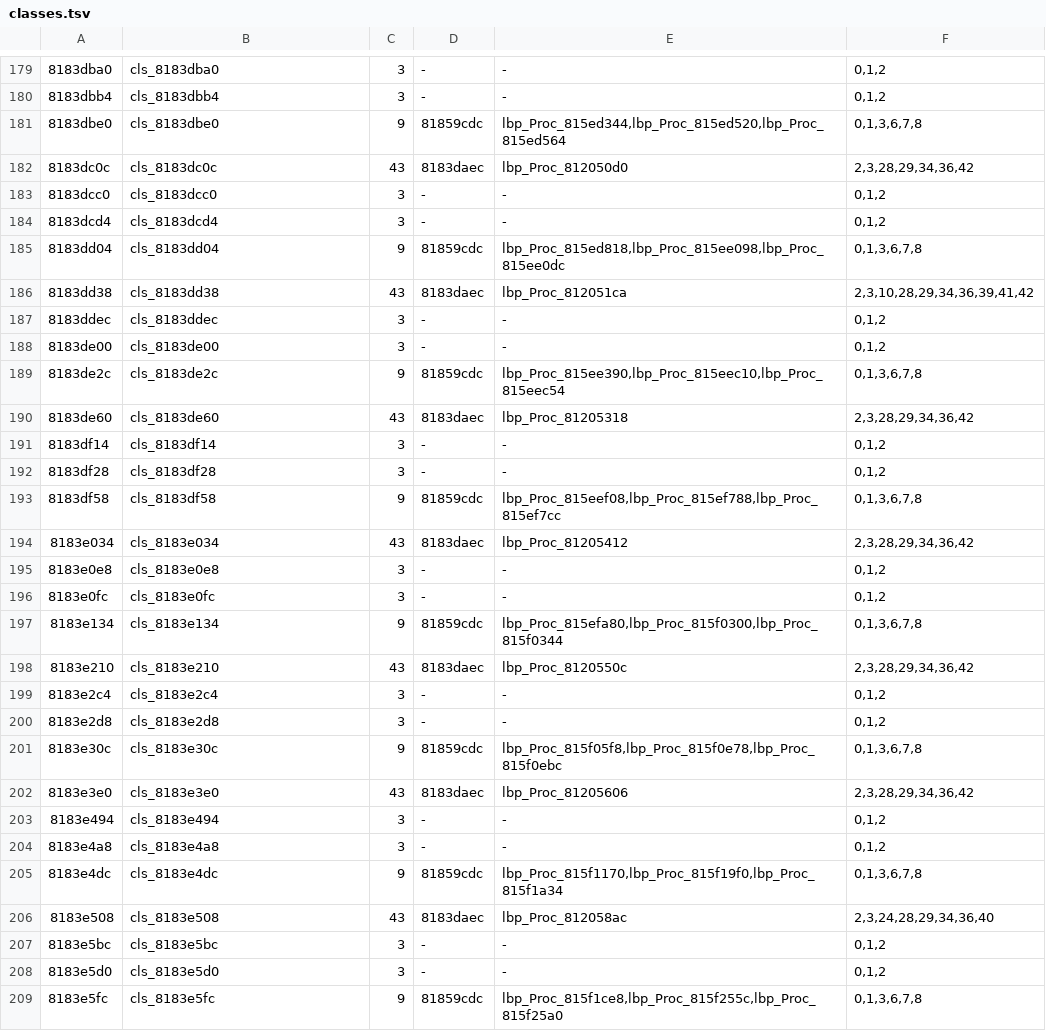
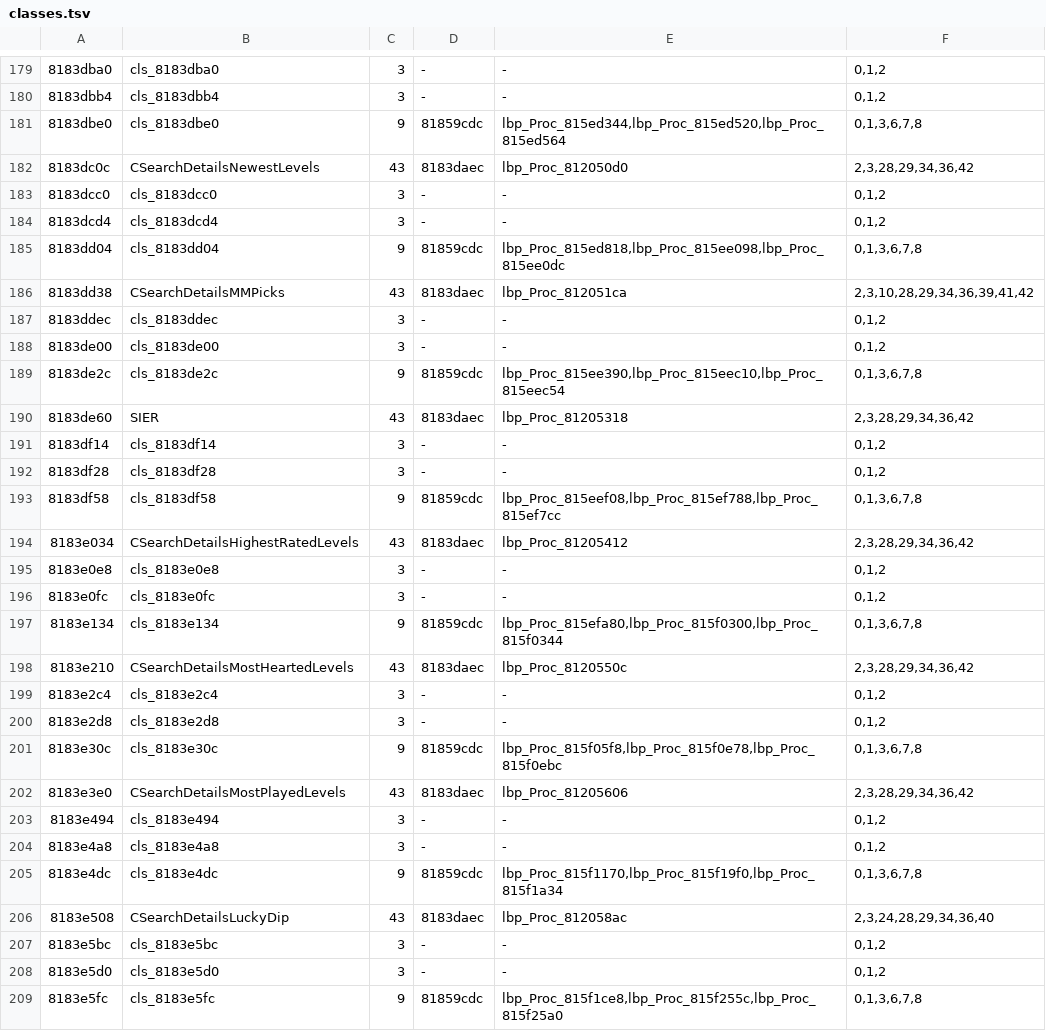
Before and after one commit to indieindie7/lbpvita-decomp, a TSV file: ghidra/classes.tsv, drawn as a sheet; only a part is shown, gaps mark what is left out; the diff covers the shown part only.

```diff
--- a/ghidra/classes.tsv
+++ b/ghidra/classes.tsv
@@ -181,3 +181,3 @@
 8183dbe0	cls_8183dbe0	9	81859cdc	lbp_Proc_815ed344,lbp_Proc_815ed520,lbp_Proc_815ed564	0,1,3,6,7,8
-8183dc0c	cls_8183dc0c	43	8183daec	lbp_Proc_812050d0	2,3,28,29,34,36,42
+8183dc0c	CSearchDetailsNewestLevels	43	8183daec	lbp_Proc_812050d0	2,3,28,29,34,36,42
 8183dcc0	cls_8183dcc0	3	-	-	0,1,2
@@ -185,3 +185,3 @@
 8183dd04	cls_8183dd04	9	81859cdc	lbp_Proc_815ed818,lbp_Proc_815ee098,lbp_Proc_815ee0dc	0,1,3,6,7,8
-8183dd38	cls_8183dd38	43	8183daec	lbp_Proc_812051ca	2,3,10,28,29,34,36,39,41,42
+8183dd38	CSearchDetailsMMPicks	43	8183daec	lbp_Proc_812051ca	2,3,10,28,29,34,36,39,41,42
 8183ddec	cls_8183ddec	3	-	-	0,1,2
@@ -189,3 +189,3 @@
 8183de2c	cls_8183de2c	9	81859cdc	lbp_Proc_815ee390,lbp_Proc_815eec10,lbp_Proc_815eec54	0,1,3,6,7,8
-8183de60	cls_8183de60	43	8183daec	lbp_Proc_81205318	2,3,28,29,34,36,42
+8183de60	SIER	43	8183daec	lbp_Proc_81205318	2,3,28,29,34,36,42
 8183df14	cls_8183df14	3	-	-	0,1,2
@@ -193,3 +193,3 @@
 8183df58	cls_8183df58	9	81859cdc	lbp_Proc_815eef08,lbp_Proc_815ef788,lbp_Proc_815ef7cc	0,1,3,6,7,8
-8183e034	cls_8183e034	43	8183daec	lbp_Proc_81205412	2,3,28,29,34,36,42
+8183e034	CSearchDetailsHighestRatedLevels	43	8183daec	lbp_Proc_81205412	2,3,28,29,34,36,42
 8183e0e8	cls_8183e0e8	3	-	-	0,1,2
@@ -197,3 +197,3 @@
 8183e134	cls_8183e134	9	81859cdc	lbp_Proc_815efa80,lbp_Proc_815f0300,lbp_Proc_815f0344	0,1,3,6,7,8
-8183e210	cls_8183e210	43	8183daec	lbp_Proc_8120550c	2,3,28,29,34,36,42
+8183e210	CSearchDetailsMostHeartedLevels	43	8183daec	lbp_Proc_8120550c	2,3,28,29,34,36,42
 8183e2c4	cls_8183e2c4	3	-	-	0,1,2
@@ -201,3 +201,3 @@
 8183e30c	cls_8183e30c	9	81859cdc	lbp_Proc_815f05f8,lbp_Proc_815f0e78,lbp_Proc_815f0ebc	0,1,3,6,7,8
-8183e3e0	cls_8183e3e0	43	8183daec	lbp_Proc_81205606	2,3,28,29,34,36,42
+8183e3e0	CSearchDetailsMostPlayedLevels	43	8183daec	lbp_Proc_81205606	2,3,28,29,34,36,42
 8183e494	cls_8183e494	3	-	-	0,1,2
@@ -205,3 +205,3 @@
 8183e4dc	cls_8183e4dc	9	81859cdc	lbp_Proc_815f1170,lbp_Proc_815f19f0,lbp_Proc_815f1a34	0,1,3,6,7,8
-8183e508	cls_8183e508	43	8183daec	lbp_Proc_812058ac	2,3,24,28,29,34,36,40
+8183e508	CSearchDetailsLuckyDip	43	8183daec	lbp_Proc_812058ac	2,3,24,28,29,34,36,40
 8183e5bc	cls_8183e5bc	3	-	-	0,1,2
```
Also changed, not shown: 66 edited cells elsewhere in this file, 3 other files.
